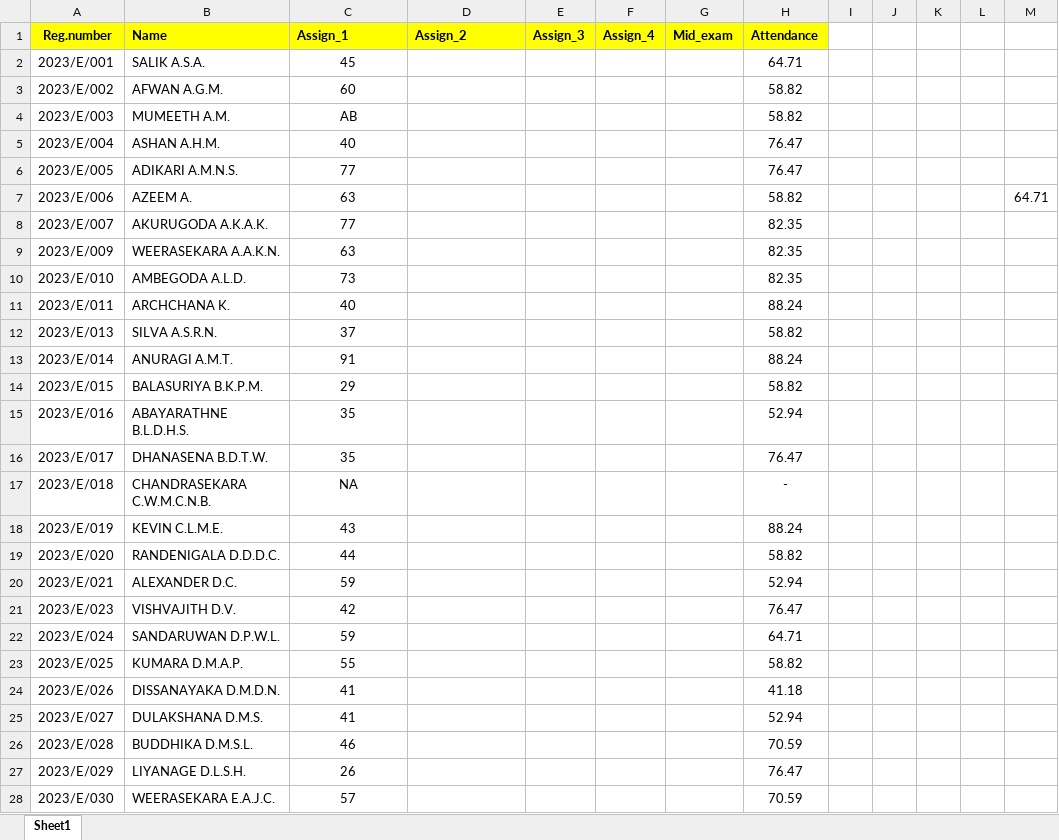
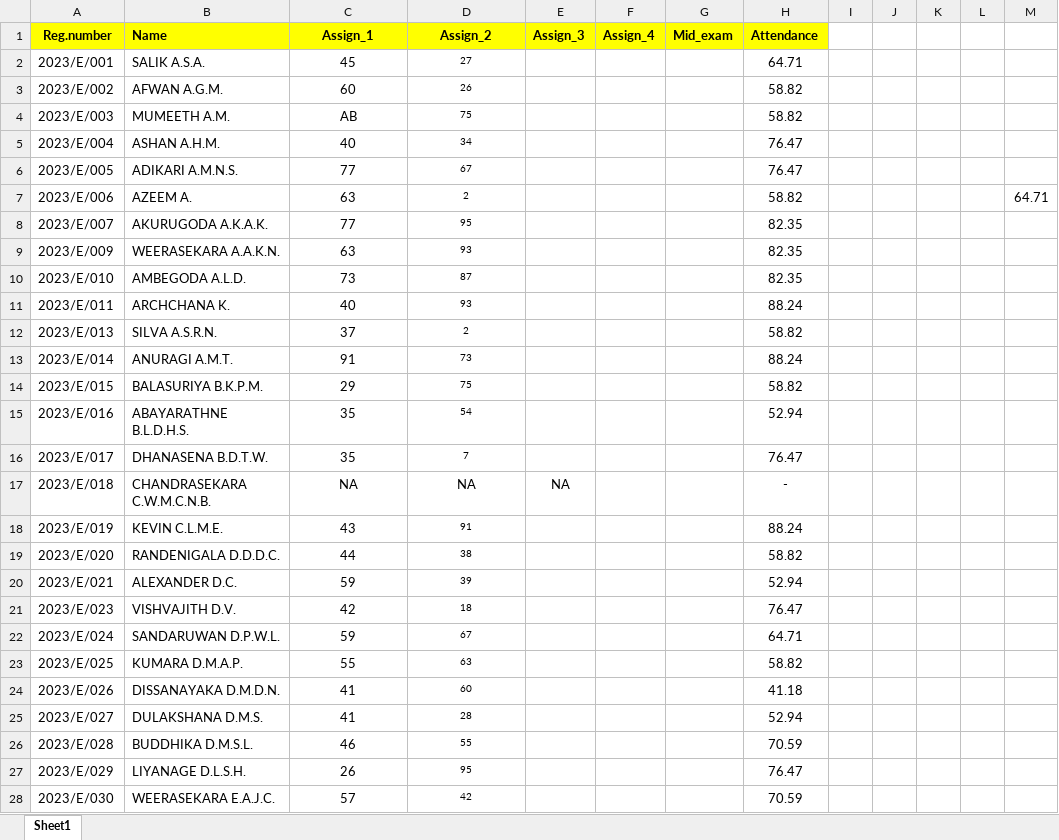
Before and after one commit to IDSFoE/MC3020_Attendance, an Excel workbook: MC3020_2025.xlsx, sheet Sheet1, drawn as a sheet; only a part is shown; values as stored, in another font and other column widths than the file's, no borders; the diff covers the shown part only; the diff names each change by its address in the sheet, - before the commit and + after, or states it on an @@ line.

Commit message:
Add files via upload

```diff
--- a/MC3020_2025.xlsx (sheet Sheet1)
+++ b/MC3020_2025.xlsx (sheet Sheet1)
-C1:D1 alignment: left
+C1:D1 alignment: center
-D2 (Assign_2): (empty)
+D2 (Assign_2): 27
-D3 (Assign_2): (empty)
+D3 (Assign_2): 26
-D4 (Assign_2): (empty)
+D4 (Assign_2): 75
-D5 (Assign_2): (empty)
+D5 (Assign_2): 34
-D6 (Assign_2): (empty)
+D6 (Assign_2): 67
-D7 (Assign_2): (empty)
+D7 (Assign_2): 2
-D8 (Assign_2): (empty)
+D8 (Assign_2): 95
-D9 (Assign_2): (empty)
+D9 (Assign_2): 93
-D10 (Assign_2): (empty)
+D10 (Assign_2): 87
-D11 (Assign_2): (empty)
+D11 (Assign_2): 93
-D12 (Assign_2): (empty)
+D12 (Assign_2): 2
-D13 (Assign_2): (empty)
+D13 (Assign_2): 73
-D14 (Assign_2): (empty)
+D14 (Assign_2): 75
-D15 (Assign_2): (empty)
+D15 (Assign_2): 54
-D16 (Assign_2): (empty)
+D16 (Assign_2): 7
-D17 (Assign_2): (empty)
+D17 (Assign_2): NA
-E17 (Assign_3): (empty)
+E17 (Assign_3): NA
-D18 (Assign_2): (empty)
+D18 (Assign_2): 91
-D19 (Assign_2): (empty)
+D19 (Assign_2): 38
-D20 (Assign_2): (empty)
+D20 (Assign_2): 39
-D21 (Assign_2): (empty)
+D21 (Assign_2): 18
-D22 (Assign_2): (empty)
+D22 (Assign_2): 67
-D23 (Assign_2): (empty)
+D23 (Assign_2): 63
-D24 (Assign_2): (empty)
+D24 (Assign_2): 60
-D25 (Assign_2): (empty)
+D25 (Assign_2): 28
-D26 (Assign_2): (empty)
+D26 (Assign_2): 55
-D27 (Assign_2): (empty)
+D27 (Assign_2): 95
-D28 (Assign_2): (empty)
+D28 (Assign_2): 42
```
Also changed, not shown: 3 added rows and 192 edited cells elsewhere in this sheet.
